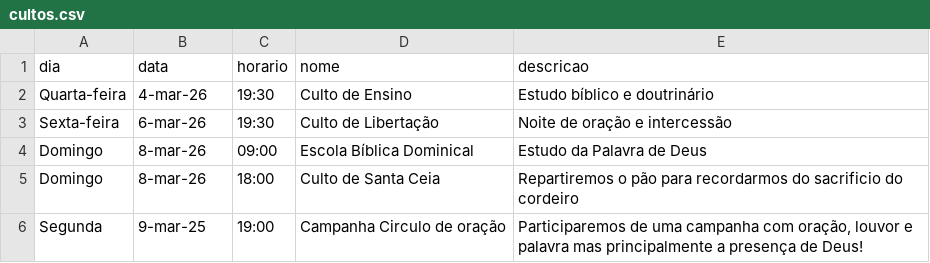
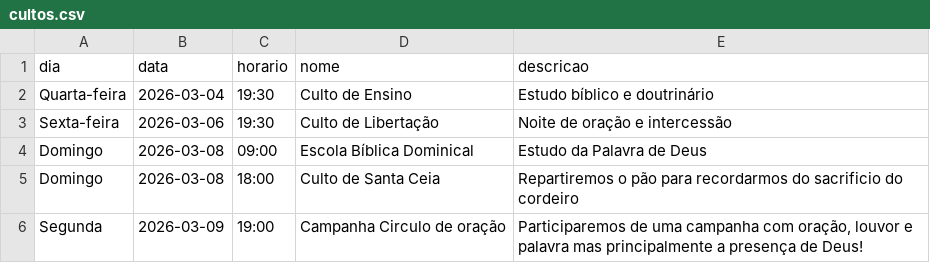
Before and after one commit to DevFilipeF/Sao-Carlos, a CSV file: public/cultos.csv, drawn as a sheet.

Commit message:
Fix erro patch csv

```diff
--- a/public/cultos.csv
+++ b/public/cultos.csv
@@ -1,6 +1,6 @@
 dia;data;horario;nome;descricao
-Quarta-feira;4-mar-26;19:30;Culto de Ensino;Estudo bíblico e doutrinário
-Sexta-feira;6-mar-26;19:30;Culto de Libertação;Noite de oração e intercessão
-Domingo;8-mar-26;09:00;Escola Bíblica Dominical;Estudo da Palavra de Deus
-Domingo;8-mar-26;18:00;Culto de Santa Ceia;Repartiremos o pão para recordarmos do sacrificio do cordeiro
-Segunda;9-mar-25;19:00;Campanha Circulo de oração;Participaremos de uma campanha com oração, louvor e palavra mas principalmente a presença de Deus!
+Quarta-feira;2026-03-04;19:30;Culto de Ensino;Estudo bíblico e doutrinário
+Sexta-feira;2026-03-06;19:30;Culto de Libertação;Noite de oração e intercessão
+Domingo;2026-03-08;09:00;Escola Bíblica Dominical;Estudo da Palavra de Deus
+Domingo;2026-03-08;18:00;Culto de Santa Ceia;Repartiremos o pão para recordarmos do sacrificio do cordeiro
+Segunda;2026-03-09;19:00;Campanha Circulo de oração;Participaremos de uma campanha com oração, louvor e palavra mas principalmente a presença de Deus!
```
